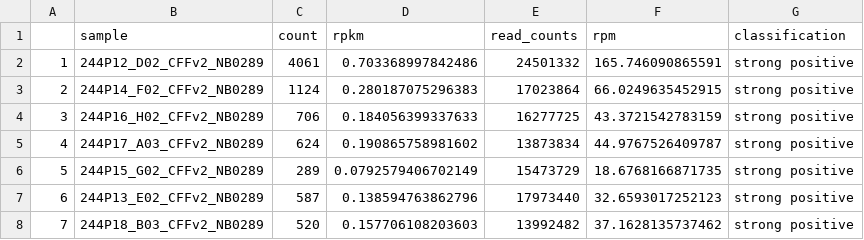
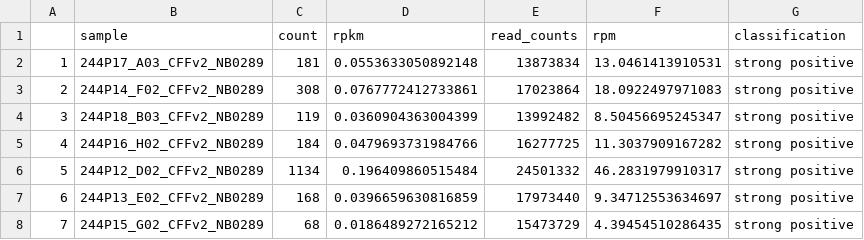
Before and after one commit to greninger-lab/CMV-NIPT, a CSV file: reproducibility/CMV/SOT/fragment_patch/all_sample_data.csv, drawn as a sheet.

Commit message:
fragment size patch for all

```diff
--- a/reproducibility/CMV/SOT/fragment_patch/all_sample_data.csv
+++ b/reproducibility/CMV/SOT/fragment_patch/all_sample_data.csv
@@ -1,8 +1,8 @@
 "","sample","count","rpkm","read_counts","rpm","classification"
-"1","244P12_D02_CFFv2_NB0289",4061,0.703368997842486,24501332,165.746090865591,"strong positive"
-"2","244P14_F02_CFFv2_NB0289",1124,0.280187075296383,17023864,66.0249635452915,"strong positive"
-"3","244P16_H02_CFFv2_NB0289",706,0.184056399337633,16277725,43.3721542783159,"strong positive"
-"4","244P17_A03_CFFv2_NB0289",624,0.190865758981602,13873834,44.9767526409787,"strong positive"
-"5","244P15_G02_CFFv2_NB0289",289,0.0792579406702149,15473729,18.6768166871735,"strong positive"
-"6","244P13_E02_CFFv2_NB0289",587,0.138594763862796,17973440,32.6593017252123,"strong positive"
-"7","244P18_B03_CFFv2_NB0289",520,0.157706108203603,13992482,37.1628135737462,"strong positive"
+"1","244P17_A03_CFFv2_NB0289",181,0.0553633050892148,13873834,13.0461413910531,"strong positive"
+"2","244P14_F02_CFFv2_NB0289",308,0.0767772412733861,17023864,18.0922497971083,"strong positive"
+"3","244P18_B03_CFFv2_NB0289",119,0.0360904363004399,13992482,8.50456695245347,"strong positive"
+"4","244P16_H02_CFFv2_NB0289",184,0.0479693731984766,16277725,11.3037909167282,"strong positive"
+"5","244P12_D02_CFFv2_NB0289",1134,0.196409860515484,24501332,46.2831979910317,"strong positive"
+"6","244P13_E02_CFFv2_NB0289",168,0.0396659630816859,17973440,9.34712553634697,"strong positive"
+"7","244P15_G02_CFFv2_NB0289",68,0.0186489272165212,15473729,4.39454510286435,"strong positive"
```
Also changed, not shown: reproducibility/CMV/SOT/fragment_patch/cmv_strong_positives_table.csv, reproducibility/CMV/SOT/fragment_patch/other_cmv_positives.csv, 15 other files.
